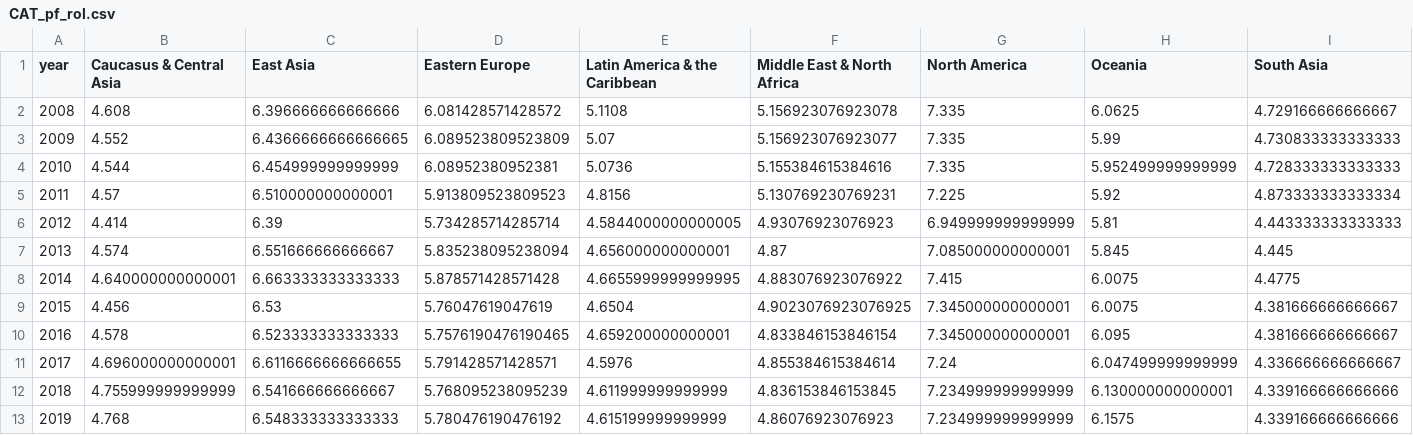
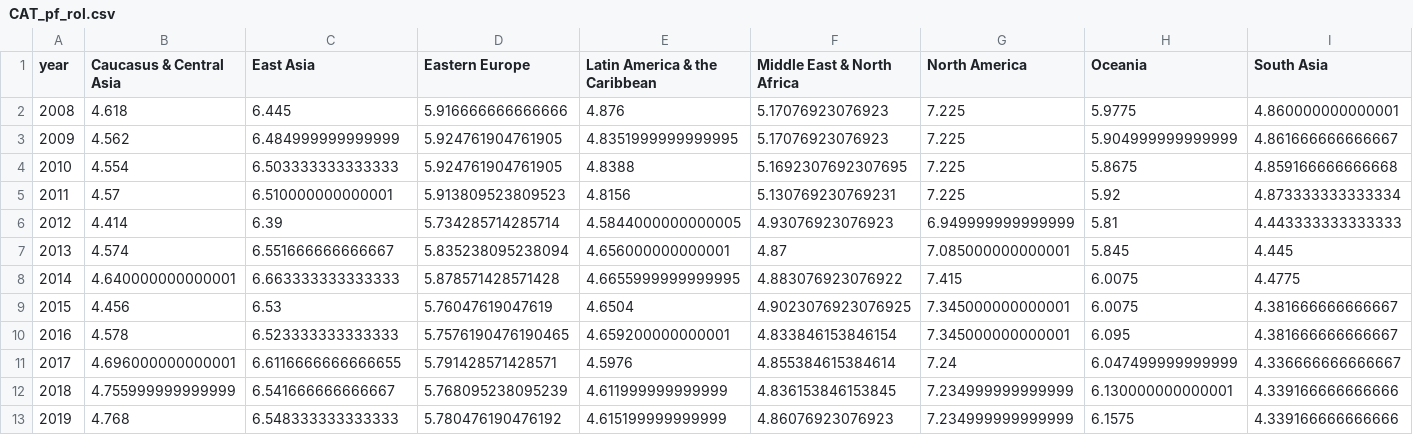
Before and after one commit to glosophy/CatoHFI, a CSV file: 2021/CAT_pf_rol.csv, drawn as a sheet; only a part is shown; the diff covers the shown part only; the diff names each change by its address in the sheet, - before the commit and + after, or states it on an @@ line.

```diff
--- a/2021/CAT_pf_rol.csv
+++ b/2021/CAT_pf_rol.csv
-B2 (Caucasus & Central Asia): 4.608
+B2 (Caucasus & Central Asia): 4.618
-C2 (East Asia): 6.396666666666666
+C2 (East Asia): 6.445
-D2 (Eastern Europe): 6.081428571428572
+D2 (Eastern Europe): 5.916666666666666
-E2 (Latin America & the Caribbean): 5.1108
+E2 (Latin America & the Caribbean): 4.876
-F2 (Middle East & North Africa): 5.156923076923078
+F2 (Middle East & North Africa): 5.17076923076923
-G2:G4 (North America): 7.335
+G2:G4 (North America): 7.225
-H2 (Oceania): 6.0625
+H2 (Oceania): 5.9775
-I2 (South Asia): 4.729166666666667
+I2 (South Asia): 4.860000000000001
-B3 (Caucasus & Central Asia): 4.552
+B3 (Caucasus & Central Asia): 4.562
-C3 (East Asia): 6.4366666666666665
+C3 (East Asia): 6.484999999999999
-D3 (Eastern Europe): 6.089523809523809
+D3 (Eastern Europe): 5.924761904761905
-E3 (Latin America & the Caribbean): 5.07
+E3 (Latin America & the Caribbean): 4.8351999999999995
-F3 (Middle East & North Africa): 5.156923076923077
+F3 (Middle East & North Africa): 5.17076923076923
-H3 (Oceania): 5.99
+H3 (Oceania): 5.904999999999999
-I3 (South Asia): 4.730833333333333
+I3 (South Asia): 4.861666666666667
-B4 (Caucasus & Central Asia): 4.544
+B4 (Caucasus & Central Asia): 4.554
-C4 (East Asia): 6.454999999999999
+C4 (East Asia): 6.503333333333333
-D4 (Eastern Europe): 6.08952380952381
+D4 (Eastern Europe): 5.924761904761905
-E4 (Latin America & the Caribbean): 5.0736
+E4 (Latin America & the Caribbean): 4.8388
-F4 (Middle East & North Africa): 5.155384615384616
+F4 (Middle East & North Africa): 5.1692307692307695
-H4 (Oceania): 5.952499999999999
+H4 (Oceania): 5.8675
-I4 (South Asia): 4.728333333333333
+I4 (South Asia): 4.859166666666668
```
Also changed, not shown: 6 edited cells elsewhere in this file, 2021/CAT_hf_score.csv, 2021/CAT_pf_score.csv, 5 other files.
